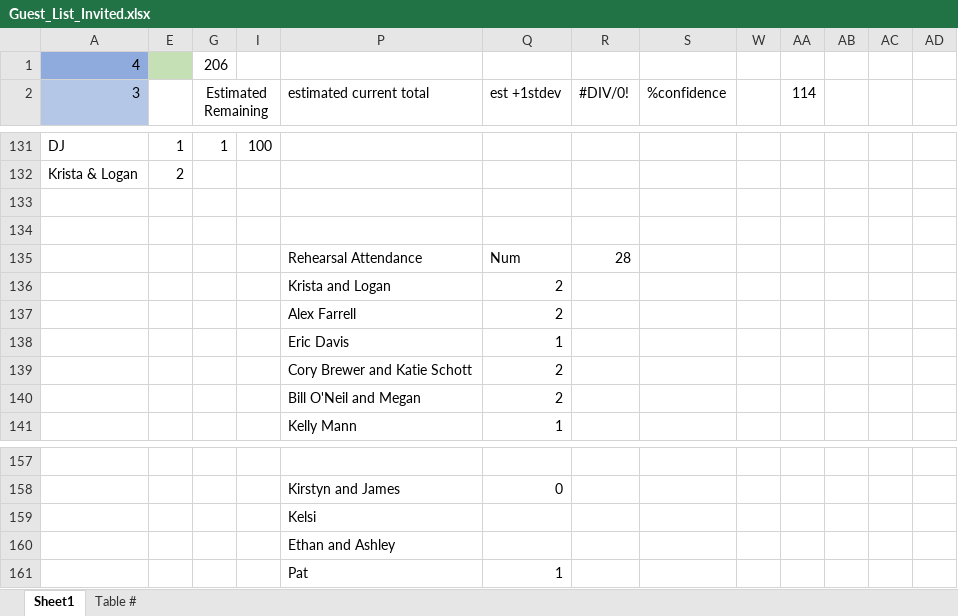
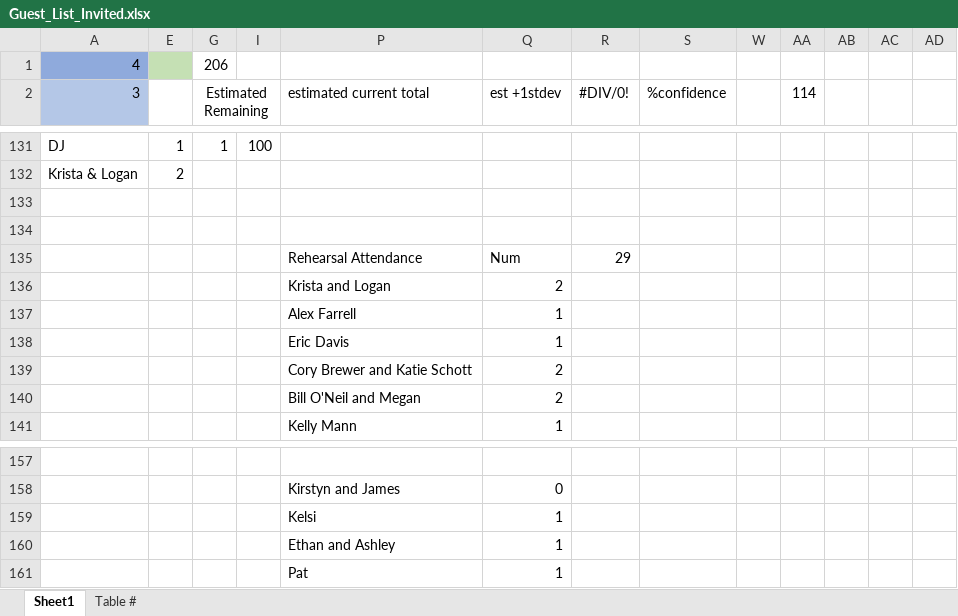
Before and after one commit to farrell49/Farrell_Garrett_Wedding, an Excel workbook: Guest_List_Invited.xlsx, sheet Sheet1, drawn as a sheet; only a part is shown, gaps mark what is left out; values as stored, in another font and other column widths than the file's, no borders; conditional formats not drawn; the diff names each change by its address in the sheet, - before the commit and + after, or states it on an @@ line.

Commit message:
updated

```diff
--- a/Guest_List_Invited.xlsx (sheet Sheet1)
+++ b/Guest_List_Invited.xlsx (sheet Sheet1)
-R135 (#DIV/0!): 28
+R135 (#DIV/0!): 29
-Q137 (est +1stdev): 2
+Q137 (est +1stdev): 1
-Q159:Q160 (est +1stdev): (empty)
+Q159:Q160 (est +1stdev): 1
```
Also changed, not shown: sheet Table #.
